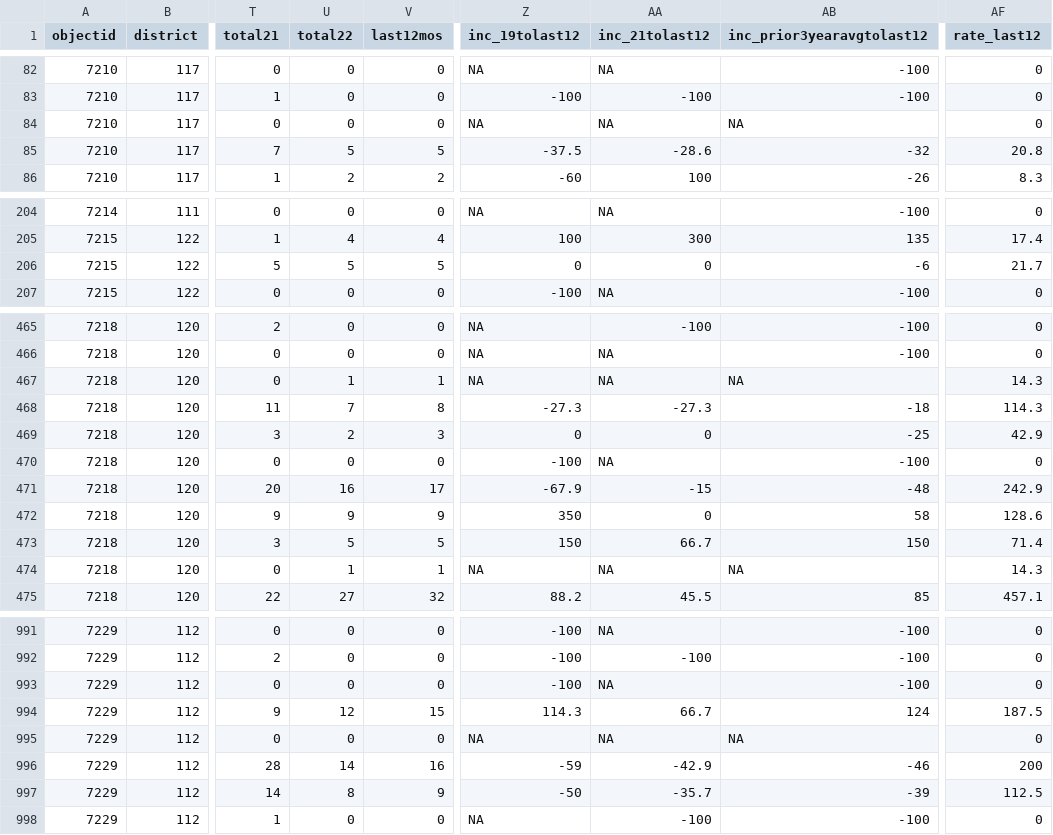
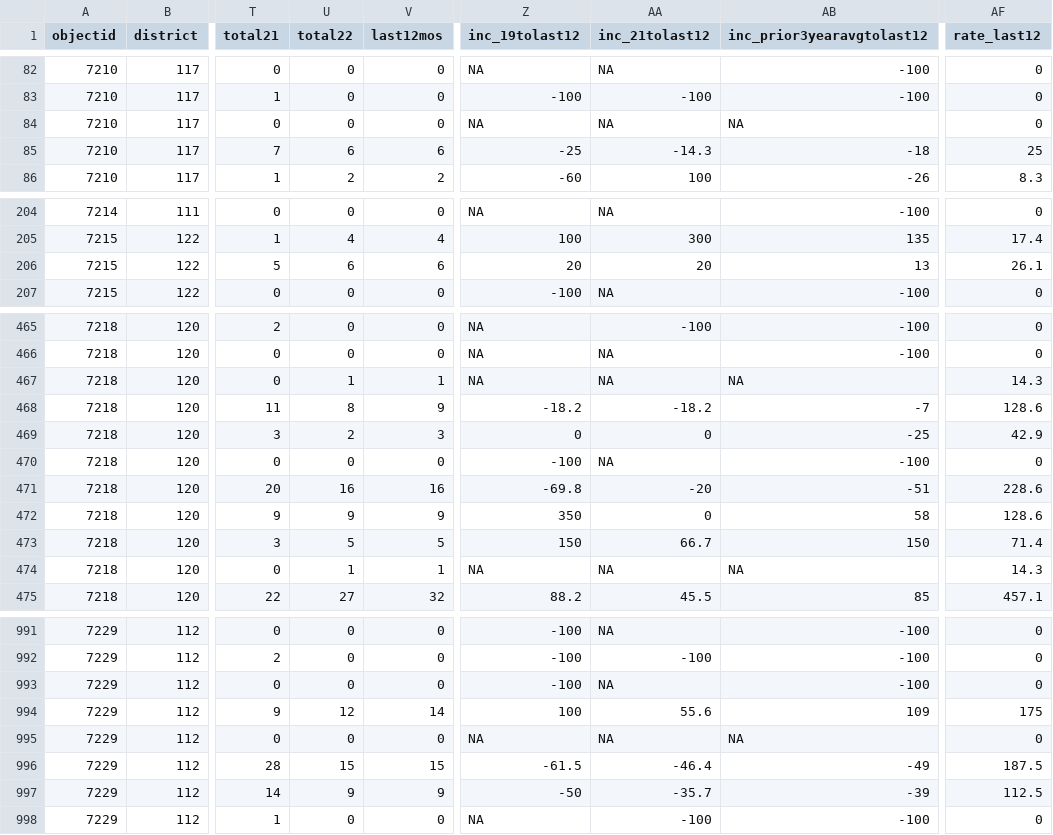
Before and after one commit to abcotvdata/safetytracker_cary, a CSV file: data/output/districts/district_detailed.csv, drawn as a sheet; only a part is shown, gaps mark what is left out; the diff covers the shown part only; the diff names each change by its address in the sheet, - before the commit and + after, or states it on an @@ line.

Commit message:
New crime data collected

```diff
--- a/data/output/districts/district_detailed.csv
+++ b/data/output/districts/district_detailed.csv
-U85 (total22): 5
+U85 (total22): 6
-V85 (last12mos): 5
+V85 (last12mos): 6
-Z85 (inc_19tolast12): -37.5
+Z85 (inc_19tolast12): -25
-AA85 (inc_21tolast12): -28.6
+AA85 (inc_21tolast12): -14.3
-AB85 (inc_prior3yearavgtolast12): -32
+AB85 (inc_prior3yearavgtolast12): -18
-AF85 (rate_last12): 20.8
+AF85 (rate_last12): 25
-U206 (total22): 5
+U206 (total22): 6
-V206 (last12mos): 5
+V206 (last12mos): 6
-Z206 (inc_19tolast12): 0
+Z206 (inc_19tolast12): 20
-AA206 (inc_21tolast12): 0
+AA206 (inc_21tolast12): 20
-AB206 (inc_prior3yearavgtolast12): -6
+AB206 (inc_prior3yearavgtolast12): 13
-AF206 (rate_last12): 21.7
+AF206 (rate_last12): 26.1
-U468 (total22): 7
+U468 (total22): 8
-V468 (last12mos): 8
+V468 (last12mos): 9
-Z468 (inc_19tolast12): -27.3
+Z468 (inc_19tolast12): -18.2
-AA468 (inc_21tolast12): -27.3
+AA468 (inc_21tolast12): -18.2
-AB468 (inc_prior3yearavgtolast12): -18
+AB468 (inc_prior3yearavgtolast12): -7
-AF468 (rate_last12): 114.3
+AF468 (rate_last12): 128.6
-V471 (last12mos): 17
+V471 (last12mos): 16
-Z471 (inc_19tolast12): -67.9
+Z471 (inc_19tolast12): -69.8
-AA471 (inc_21tolast12): -15
+AA471 (inc_21tolast12): -20
-AB471 (inc_prior3yearavgtolast12): -48
+AB471 (inc_prior3yearavgtolast12): -51
-AF471 (rate_last12): 242.9
+AF471 (rate_last12): 228.6
-V994 (last12mos): 15
+V994 (last12mos): 14
-Z994 (inc_19tolast12): 114.3
+Z994 (inc_19tolast12): 100
-AA994 (inc_21tolast12): 66.7
+AA994 (inc_21tolast12): 55.6
-AB994 (inc_prior3yearavgtolast12): 124
+AB994 (inc_prior3yearavgtolast12): 109
-AF994 (rate_last12): 187.5
+AF994 (rate_last12): 175
-U996 (total22): 14
+U996 (total22): 15
-V996 (last12mos): 16
+V996 (last12mos): 15
-Z996 (inc_19tolast12): -59
+Z996 (inc_19tolast12): -61.5
-AA996 (inc_21tolast12): -42.9
+AA996 (inc_21tolast12): -46.4
-AB996 (inc_prior3yearavgtolast12): -46
+AB996 (inc_prior3yearavgtolast12): -49
-AF996 (rate_last12): 200
+AF996 (rate_last12): 187.5
-U997 (total22): 8
+U997 (total22): 9
```
Also changed, not shown: 142 edited cells elsewhere in this file, data/output/city/citywide_detailed.csv, data/output/districts/assaults_district.csv, 32 other files.
